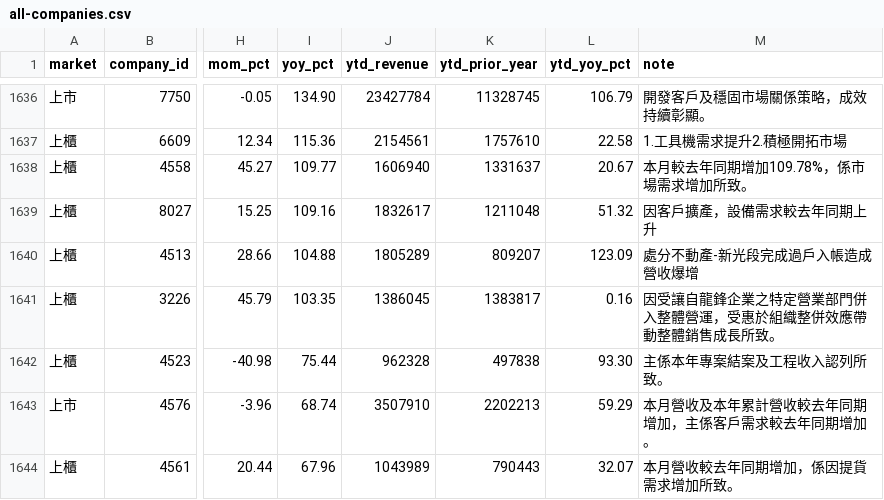
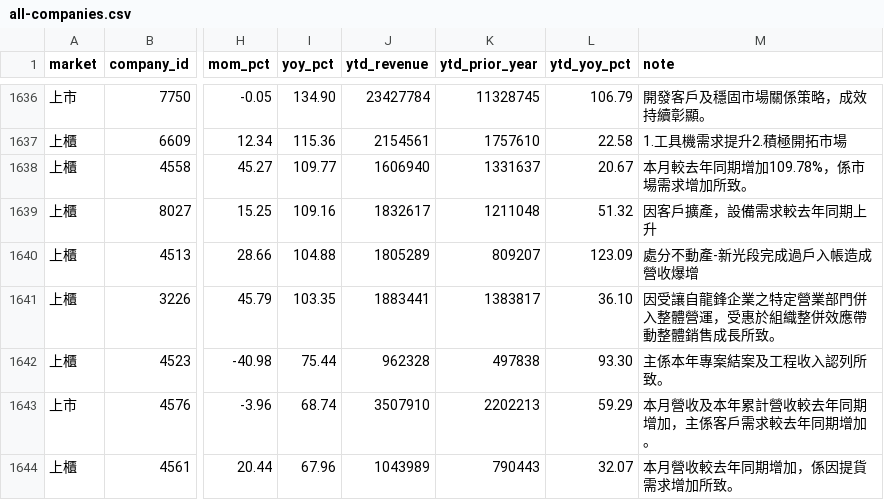
Before and after one commit to fdz5ndkv2w-commits/monthly-revenue-notifier, a CSV file: reports/115_10/all-companies.csv, drawn as a sheet; only a part is shown, gaps mark what is left out; the diff names each change by its address in the sheet, - before the commit and + after, or states it on an @@ line.

```diff
--- a/reports/115_10/all-companies.csv
+++ b/reports/115_10/all-companies.csv
-J1641 (ytd_revenue): 1386045
+J1641 (ytd_revenue): 1883441
-L1641 (ytd_yoy_pct): 0.16
+L1641 (ytd_yoy_pct): 36.10
```
Also changed, not shown: 3 other files.
